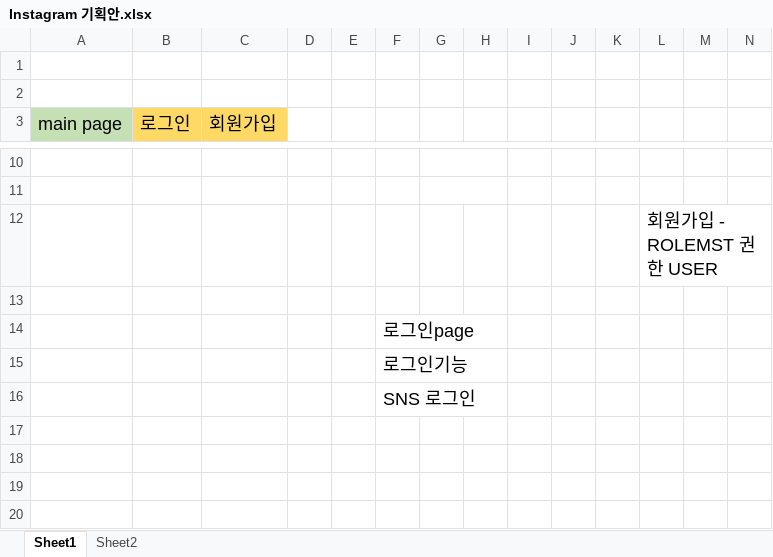
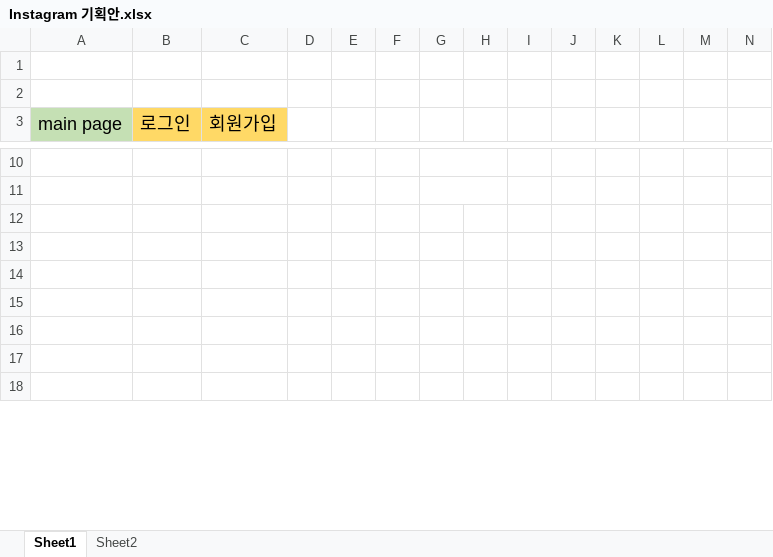
Before and after one commit to khaki-Instagram/Instagram, an Excel workbook: Instagram 기획안.xlsx, sheet Sheet1, drawn as a sheet; only a part is shown, gaps mark what is left out; values as stored, in another font and other column widths than the file's, no borders; charts and pictures not drawn; removed rows and columns are numbered as before the commit, all else as after; rows hold the shown columns only; the diff covers the shown part only; the diff names each change by its address in the sheet, - before the commit and + after, or states it on an @@ line.

```diff
--- a/Instagram 기획안.xlsx (sheet Sheet1)
+++ b/Instagram 기획안.xlsx (sheet Sheet1)
-row 12:  |  |  |  |  |  |  |  |  |  |  | 회원가입 - ROLEMST 권한 USER
-row 13: (empty)
-row 14:  |  |  |  |  | 로그인page
-row 15:  |  |  |  |  | 로그인기능
-row 16:  |  |  |  |  | SNS 로그인
+row 16: (empty)
+row 17: (empty)
+row 18: (empty)
```
Also changed, not shown: 2 added rows and 20 edited cells elsewhere in this sheet, sheet Sheet2, charts or pictures, 17 other files.
